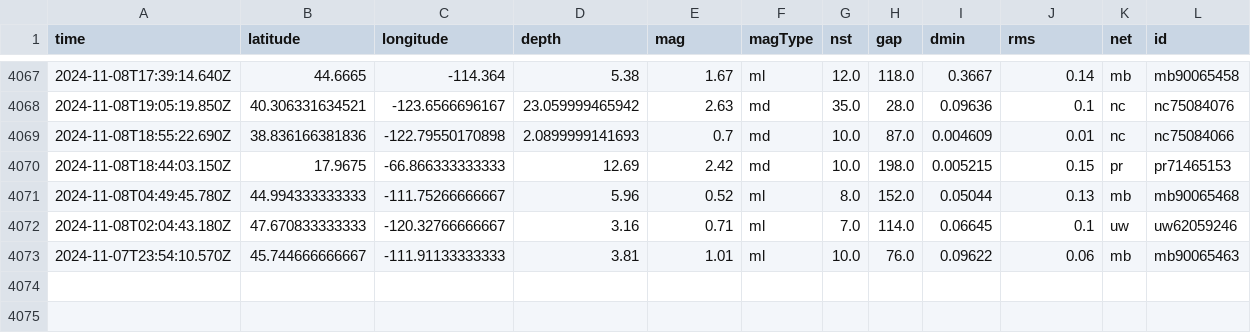
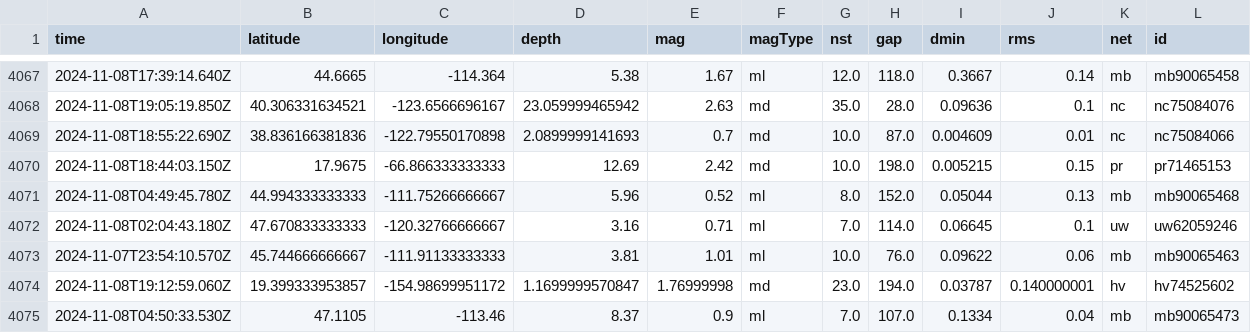
Before and after one commit to Aymen568/data-pipeline, a CSV file: usgs_main.csv, drawn as a sheet; only a part is shown, gaps mark what is left out; rows hold the shown columns only; the diff names each change by its address in the sheet, - before the commit and + after, or states it on an @@ line.

```diff
--- a/usgs_main.csv
+++ b/usgs_main.csv
+row 4074: 2024-11-08T19:12:59.060Z | 19.399333953857 | -154.98699951172 | 1.1699999570847 | 1.76999998 | md | 23.0 | 194.0 | 0.03787 | 0.140000001 | hv | hv74525602
+row 4075: 2024-11-08T04:50:33.530Z | 47.1105 | -113.46 | 8.37 | 0.9 | ml | 7.0 | 107.0 | 0.1334 | 0.04 | mb | mb90065473
```
Also changed, not shown: 1 other file.
